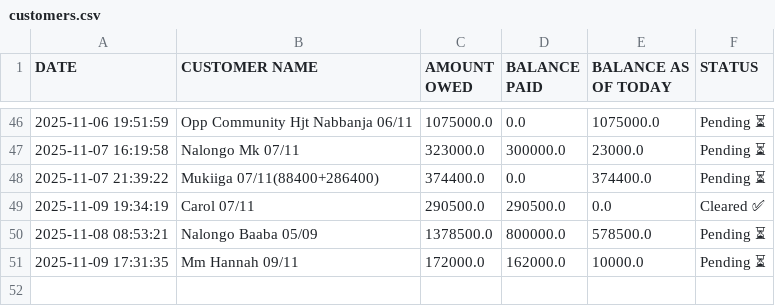
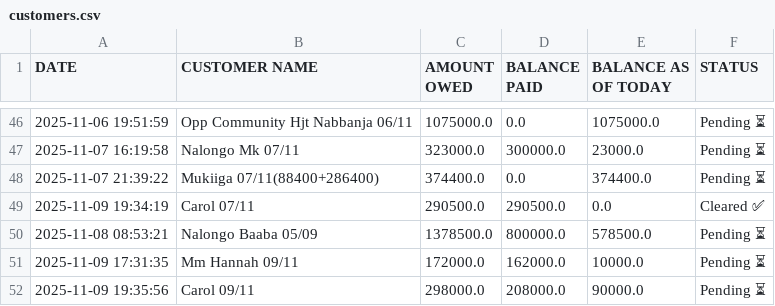
Before and after one commit to peter4652k/debttracker, a CSV file: data/customers.csv, drawn as a sheet; only a part is shown, gaps mark what is left out.

Commit message:
Update customers.csv from Streamlit app

```diff
--- a/data/customers.csv
+++ b/data/customers.csv
@@ -51 +51,2 @@ DATE,CUSTOMER NAME,AMOUNT OWED,BALANCE PAID,BALANCE AS OF TODAY,STATUS
 2025-11-09 17:31:35,Mm Hannah 09/11,172000.0,162000.0,10000.0,Pending ⏳
+2025-11-09 19:35:56,Carol 09/11,298000.0,208000.0,90000.0,Pending ⏳
```
